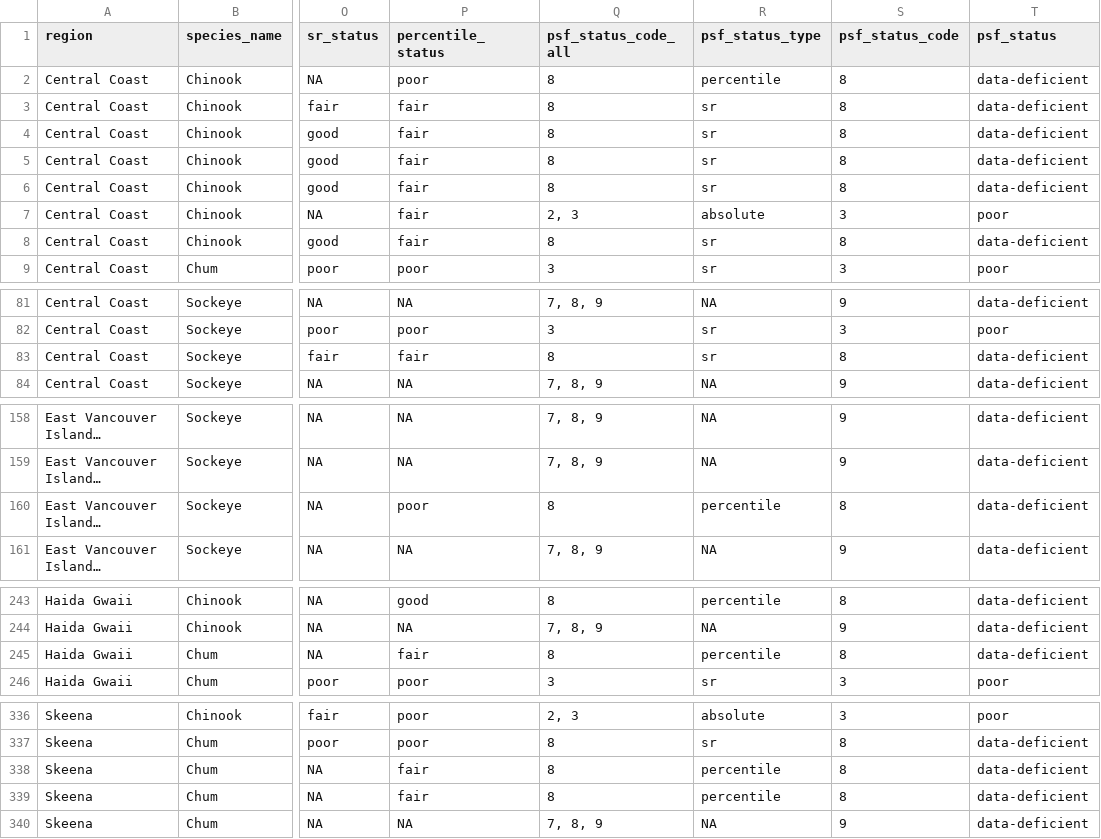
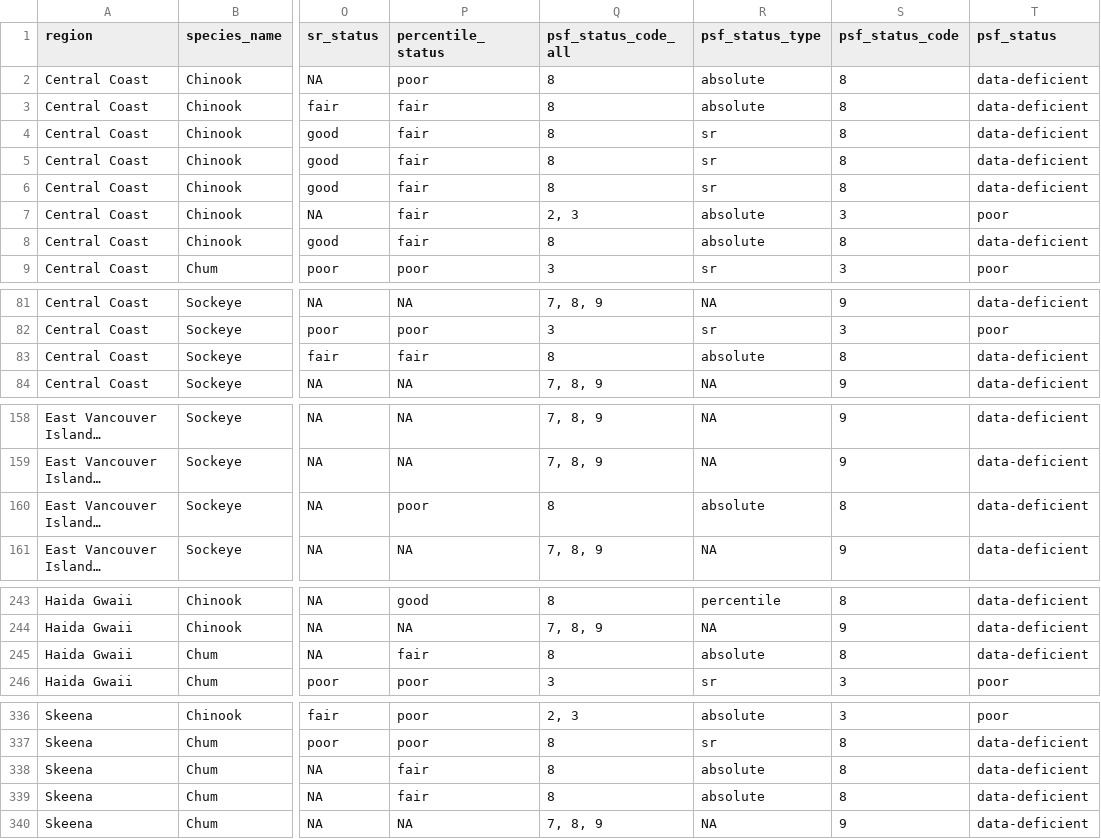
Before and after one commit to salmonwatersheds/population-indicators, a CSV file: biological-status/output/dataset101_biological_status.csv, drawn as a sheet; only a part is shown, gaps mark what is left out; long unchanged cells end in …; the diff covers the shown part only; the diff names each change by its address in the sheet, - before the commit and + after, or states it on an @@ line.

Commit message:
Updated dataset with the correction where "absolute" is shown for the cases where psf_status_code_all = 8 and curr_spw < 1500

```diff
--- a/biological-status/output/dataset101_biological_status.csv
+++ b/biological-status/output/dataset101_biological_status.csv
-R2 (psf_status_type): percentile
+R2 (psf_status_type): absolute
-R3 (psf_status_type): sr
+R3 (psf_status_type): absolute
-R8 (psf_status_type): sr
+R8 (psf_status_type): absolute
-R83 (psf_status_type): sr
+R83 (psf_status_type): absolute
-R160 (psf_status_type): percentile
+R160 (psf_status_type): absolute
-R245 (psf_status_type): percentile
+R245 (psf_status_type): absolute
-R338:R339 (psf_status_type): percentile
+R338:R339 (psf_status_type): absolute
```
Also changed, not shown: 1 edited cell elsewhere in this file.
